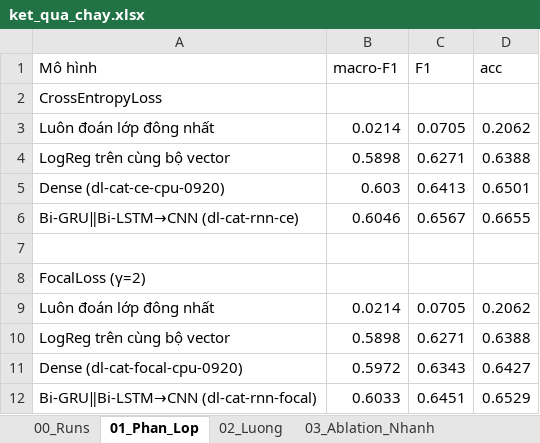
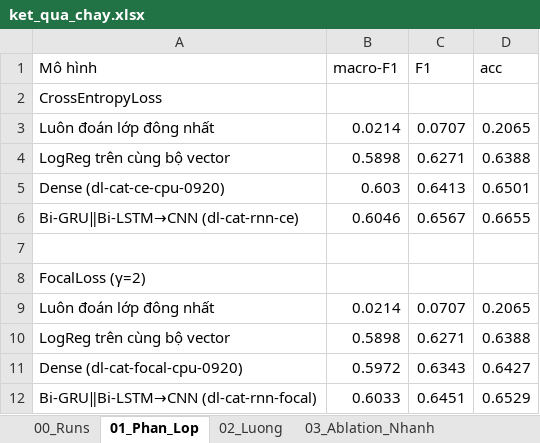
Before and after one commit to boy2407/vietjobs, an Excel workbook: data/eda_xlsx/ket_qua_chay.xlsx, sheet 01_Phan_Lop, drawn as a sheet; values as stored, in another font and other column widths than the file's, no borders; the diff names each change by its address in the sheet, - before the commit and + after, or states it on an @@ line.

```diff
--- a/data/eda_xlsx/ket_qua_chay.xlsx (sheet 01_Phan_Lop)
+++ b/data/eda_xlsx/ket_qua_chay.xlsx (sheet 01_Phan_Lop)
-C3 (F1): 0.0705
+C3 (F1): 0.0707
-D3 (acc): 0.2062
+D3 (acc): 0.2065
-C9 (F1): 0.0705
+C9 (F1): 0.0707
-D9 (acc): 0.2062
+D9 (acc): 0.2065
```
Also changed, not shown: sheet 00_Runs, 2 other files.
